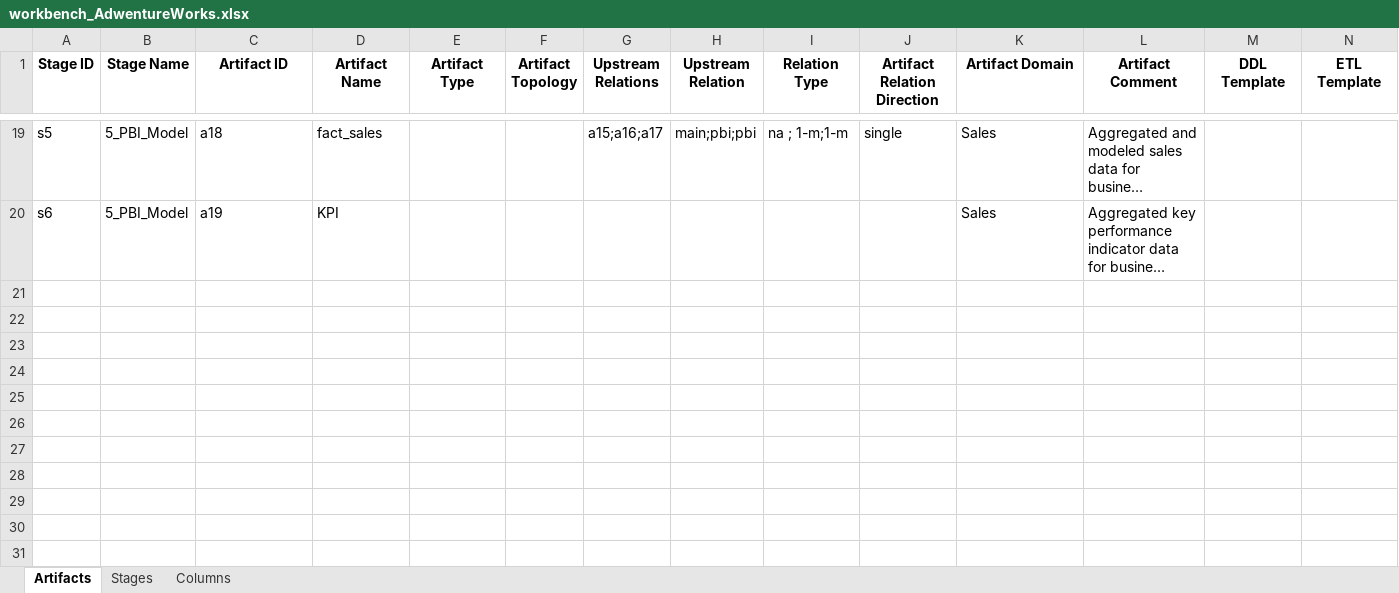
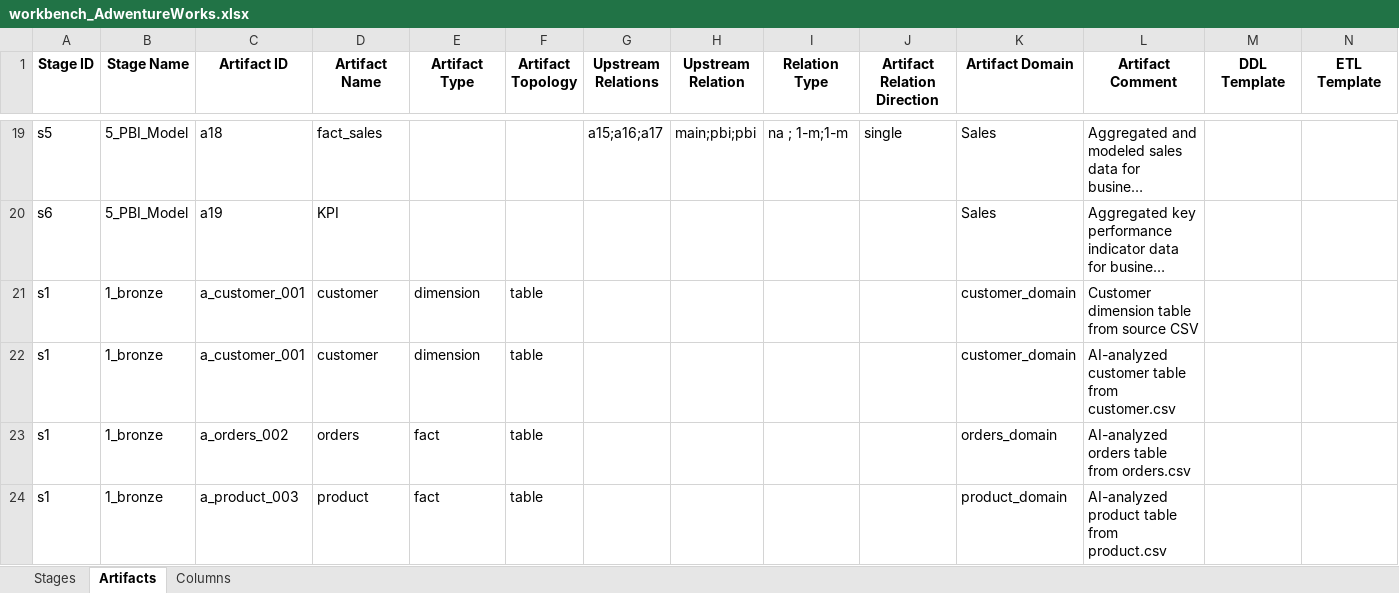
Before and after one commit to dwhbiAdmin/DWH_Creator, an Excel workbook: _DWH_Projects/Project_AdwentureWorks/2_workbench/workbench_AdwentureWorks.xlsx, sheet Artifacts, drawn as a sheet; only a part is shown, gaps mark what is left out; long unchanged cells end in …; values as stored, in another font and other column widths than the file's, no borders; rows hold the shown columns only; the diff names each change by its address in the sheet, - before the commit and + after, or states it on an @@ line.

Commit message:
feat: Fix workbench column structure using established sequencing + prevent future time waste
Column Structure Fixes (✅ COMPLETED):
- Apply c1,c2,c3 column ID format from ColumnCascadingEngine._get_next_column_id()
- Fix stage_id to reference s0 for 0_drop_zone stage
- Use a1,a2,a3 artifact convention (no _table suffix)
- Artifact names: customer, product, orders (clean, no suffixes)
- Column Group only shows 'Primary Key' for actual PKs, empty for others
- All 13 columns processed correctly (4 customer + 4 product + 5 orders)
- Headers follow established snake_case convention

Documentation to Prevent Time Waste:
- SESSION_NOTES.md: Documents today's work and established patterns
- PATTERNS.md: Critical reference of established systems (DON'T RECREATE)
- COMMANDS.md: Quick reference for common operations and code patterns
- scripts/resume_work.py: Session startup script showing project state

Key Discovery:
- We already had perfect column ID sequencing in ColumnCascadingEngine._get_next_column_id()
- Spent 2 hours recreating what was already implemented
- These docs will prevent future similar time waste

Files Modified:
- workbench_AdwentureWorks.xlsx (Columns sheet with proper structure)
- Added comprehensive documentation suite

Next Session: Use 'python scripts/resume_work.py' to start with full context

```diff
--- a/_DWH_Projects/Project_AdwentureWorks/2_workbench/workbench_AdwentureWorks.xlsx (sheet Artifacts)
+++ b/_DWH_Projects/Project_AdwentureWorks/2_workbench/workbench_AdwentureWorks.xlsx (sheet Artifacts)
@@ sheet tab order changed: Stages | Artifacts | Columns @@
+row 21: s1 | 1_bronze | a_customer_001 | customer | dimension | table |  |  |  |  | customer_domain | Customer dimension table from source CSV
+row 22: s1 | 1_bronze | a_customer_001 | customer | dimension | table |  |  |  |  | customer_domain | AI-analyzed customer table from customer.csv
+row 23: s1 | 1_bronze | a_orders_002 | orders | fact | table |  |  |  |  | orders_domain | AI-analyzed orders table from orders.csv
+row 24: s1 | 1_bronze | a_product_003 | product | fact | table |  |  |  |  | product_domain | AI-analyzed product table from product.csv
```
Also changed, not shown: sheet Columns, 4 other files.
